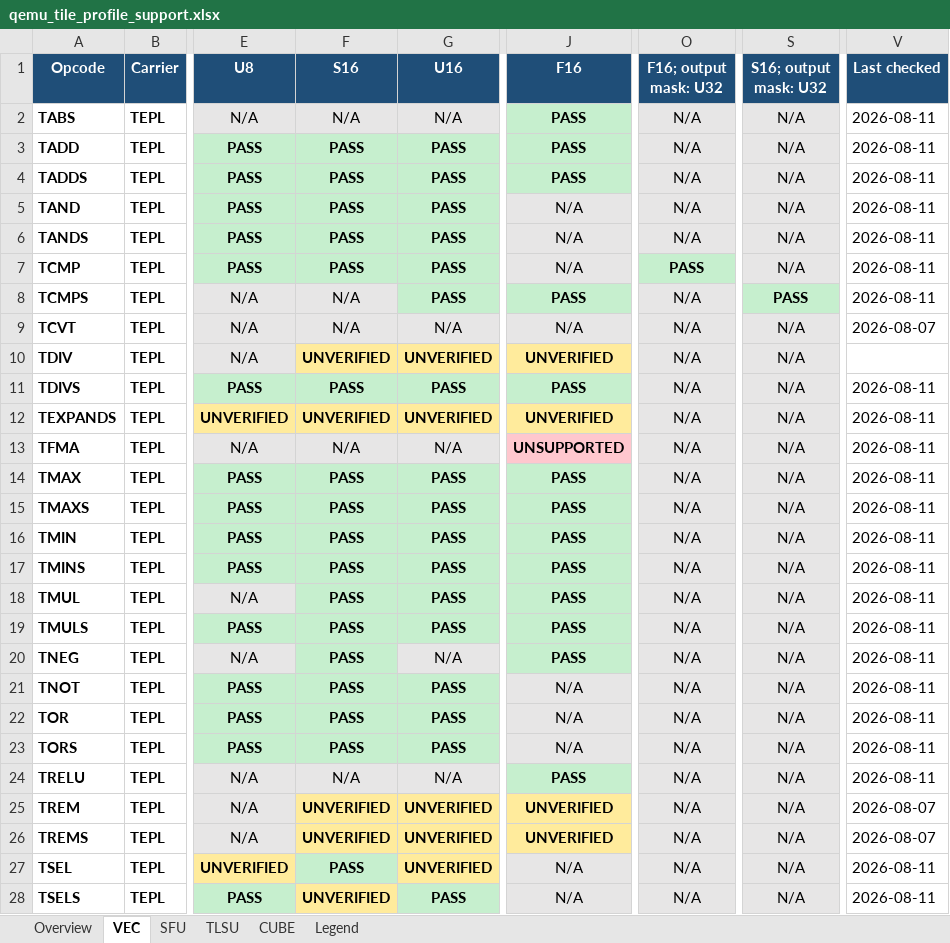
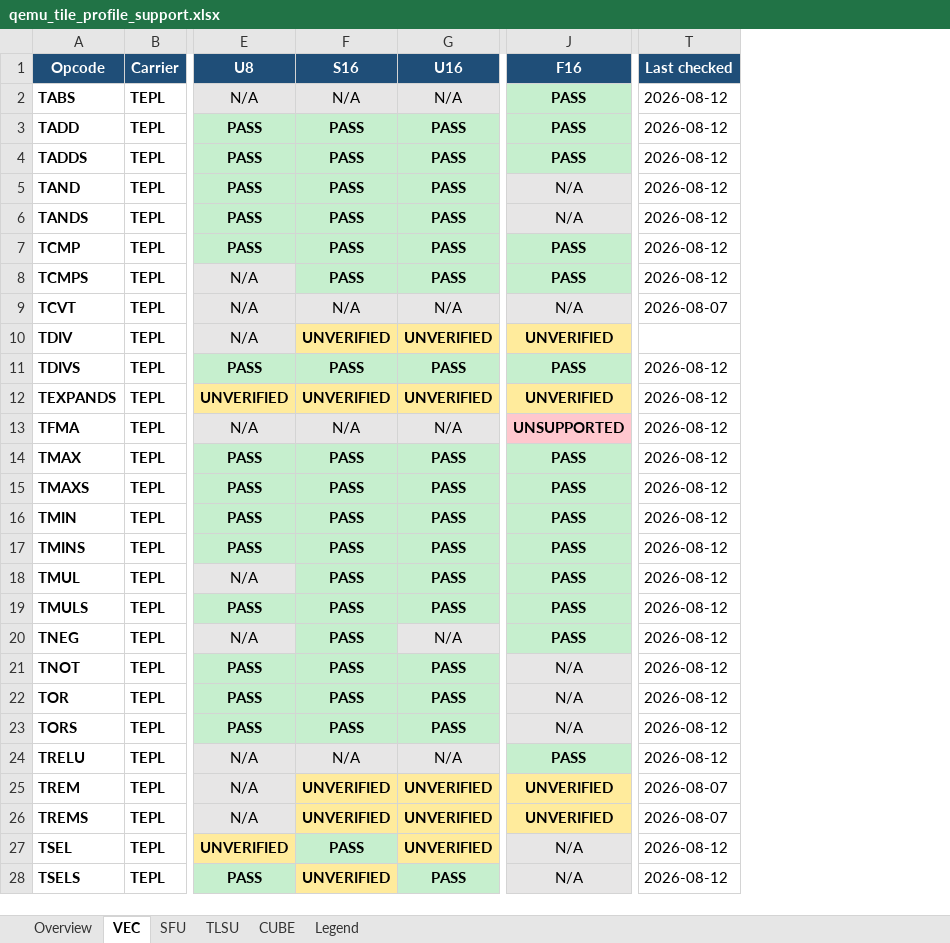
Before and after one commit to jiale-wangOwO/qemu, an Excel workbook: docs/linxisa/qemu_tile_profile_support.xlsx, sheet VEC, drawn as a sheet; only a part is shown, gaps mark what is left out; values as stored, in another font and other column widths than the file's, no borders; removed rows and columns are numbered as before the commit, all else as after; the diff covers the shown part only; the diff names each change by its address in the sheet, - before the commit and + after, or states it on an @@ line.

Commit message:
fix(tile): align PTO v0.58 compare and select semantics

```diff
--- a/docs/linxisa/qemu_tile_profile_support.xlsx (sheet VEC)
+++ b/docs/linxisa/qemu_tile_profile_support.xlsx (sheet VEC)
-column O (F16; output mask: U32), rows 2-28: N/A | N/A | N/A | N/A | N/A | PASS | N/A | N/A | N/A | N/A | N/A | N/A | N/A | N/A | N/A | N/A | N/A | N/A | N/A | N/A | N/A | N/A | N/A | N/A | N/A | N/A | N/A
-column S (S16; output mask: U32), rows 2-28: N/A | N/A | N/A | N/A | N/A | N/A | PASS | N/A | N/A | N/A | N/A | N/A | N/A | N/A | N/A | N/A | N/A | N/A | N/A | N/A | N/A | N/A | N/A | N/A | N/A | N/A | N/A
-T2:T8 (Last checked): 2026-08-11
+T2:T8 (Last checked): 2026-08-12
-J7 (F16): N/A
+J7 (F16): PASS
@@ J7 fill: #E7E6E6 → #C6EFCE, bold: off → on @@
-F8 (S16): N/A
+F8 (S16): PASS
@@ F8 fill: #E7E6E6 → #C6EFCE, bold: off → on @@
-T11:T24 (Last checked): 2026-08-11
+T11:T24 (Last checked): 2026-08-12
-T27:T28 (Last checked): 2026-08-11
+T27:T28 (Last checked): 2026-08-12
```
Also changed, not shown: 8 edited cells elsewhere in this sheet, sheet SFU, sheet CUBE, sheet TLSU, sheet Overview, 4 other files.
